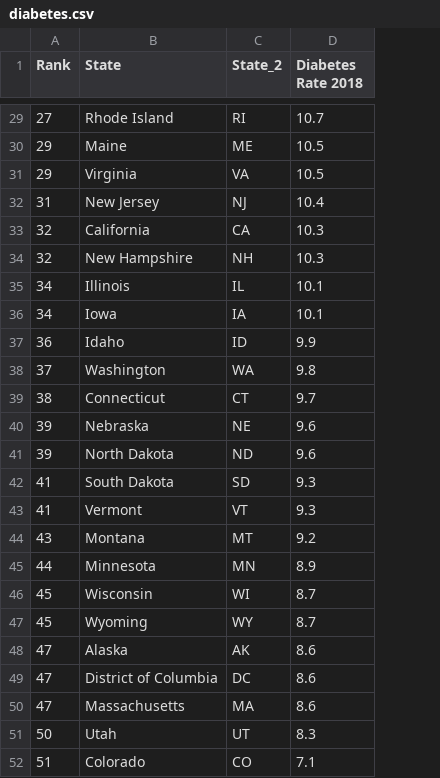
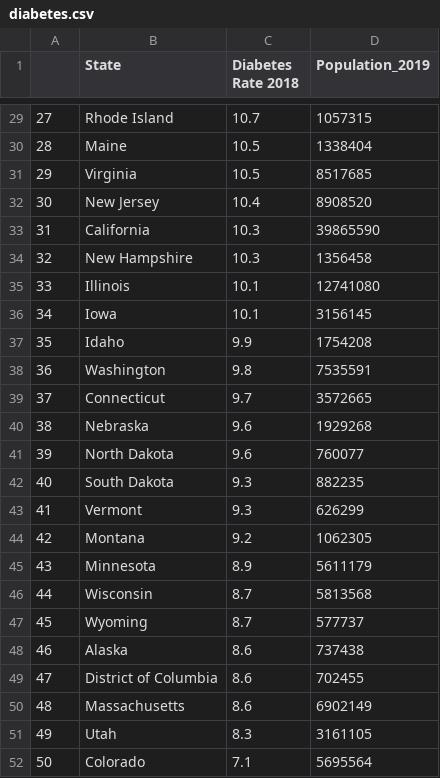
Before and after one commit to jsialcalde/Project2_CandyStore, a CSV file: static/diabetes.csv, drawn as a sheet; only a part is shown, gaps mark what is left out; removed rows and columns are numbered as before the commit, all else as after; the diff covers the shown part only; the diff names each change by its address in the sheet, - before the commit and + after, or states it on an @@ line.

Commit message:
added population data to diabetes.csv

```diff
--- a/static/diabetes.csv
+++ b/static/diabetes.csv
-column C (State_2), rows 29-52: RI | ME | VA | NJ | CA | NH | IL | IA | ID | WA | CT | NE | ND | SD | VT | MT | MN | WI | WY | AK | DC | MA | UT | CO
+column D (Population_2019), rows 29-52: 1057315 | 1338404 | 8517685 | 8908520 | 39865590 | 1356458 | 12741080 | 3156145 | 1754208 | 7535591 | 3572665 | 1929268 | 760077 | 882235 | 626299 | 1062305 | 5611179 | 5813568 | 577737 | 737438 | 702455 | 6902149 | 3161105 | 5695564
-A1: Rank
+A1: (empty)
-A30: 29
+A30: 28
-A32: 31
+A32: 30
-A33: 32
+A33: 31
-A35: 34
+A35: 33
-A37: 36
+A37: 35
-A38: 37
+A38: 36
-A39: 38
+A39: 37
-A40: 39
+A40: 38
-A42: 41
+A42: 40
-A44: 43
+A44: 42
-A45: 44
+A45: 43
-A46: 45
+A46: 44
-A48: 47
+A48: 46
-A50: 47
+A50: 48
-A51: 50
+A51: 49
-A52: 51
+A52: 50
```
Also changed, not shown: 24 edited cells elsewhere in this file, 8 other files.
